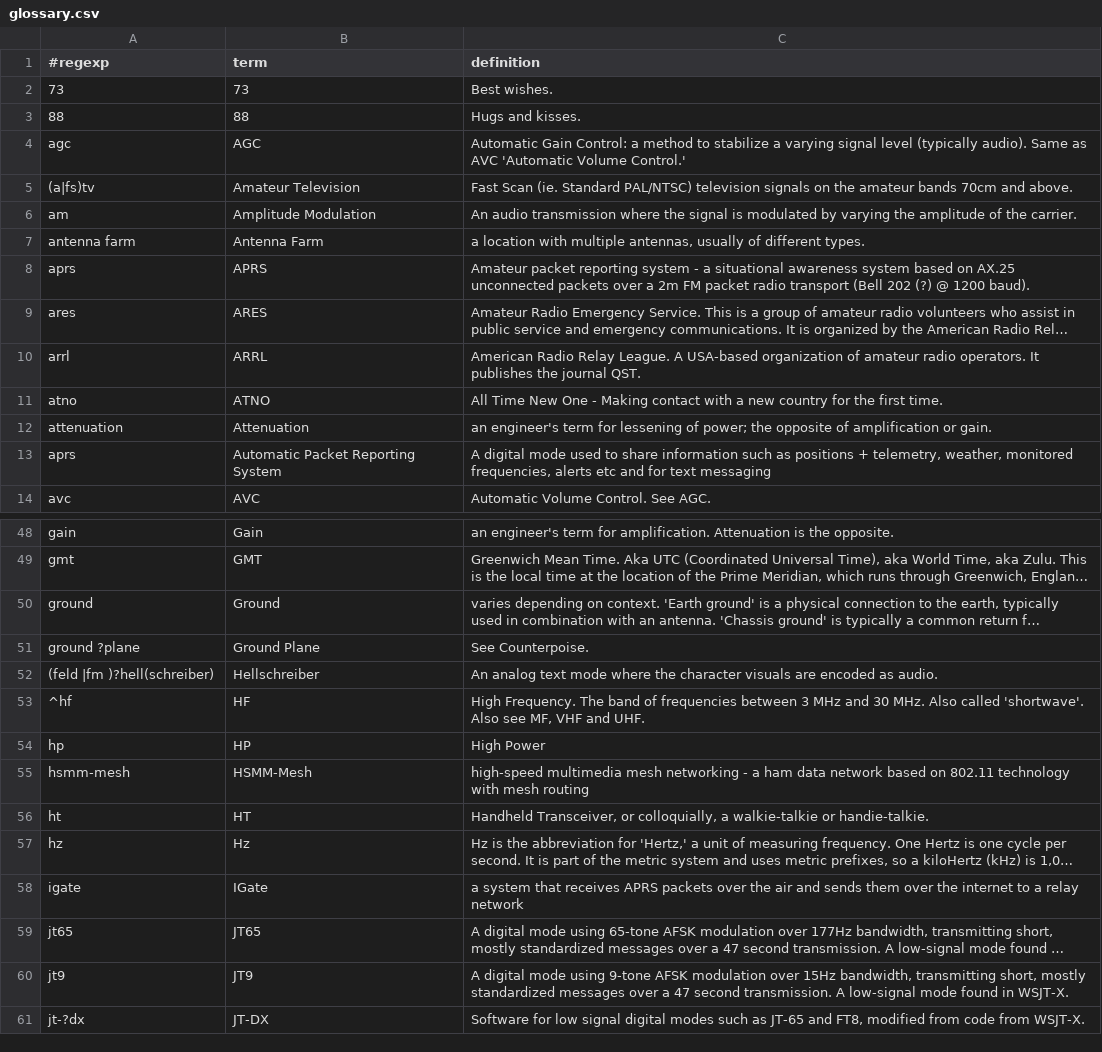
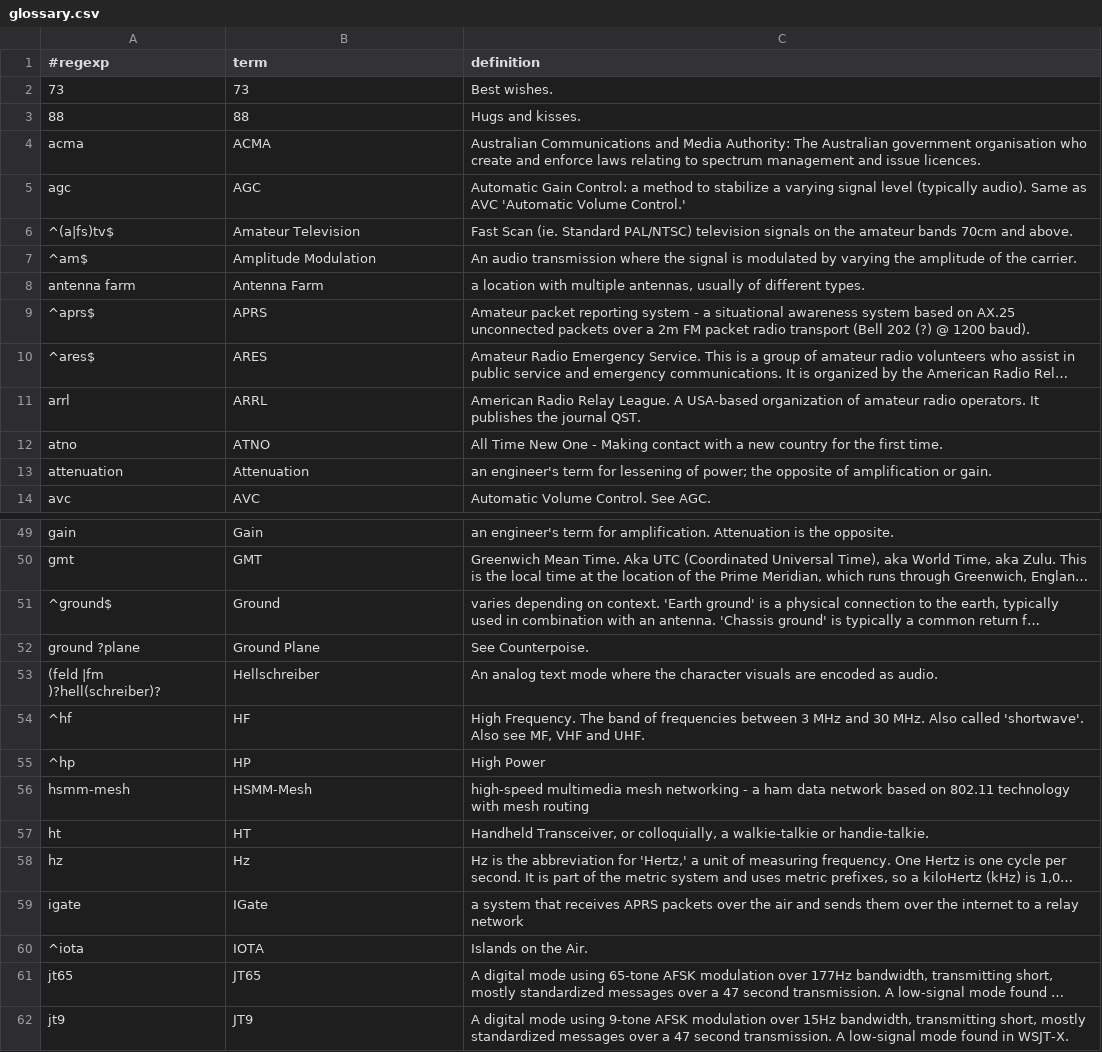
Before and after one commit to molo1134/glossary, a CSV file: glossary.csv, drawn as a sheet; only a part is shown, gaps mark what is left out; the shorter side is filled out with more unchanged rows; long unchanged cells end in …; removed rows and columns are numbered as before the commit, all else as after; the diff covers the shown part only; the diff names each change by its address in the sheet, - before the commit and + after, or states it on an @@ line.

```diff
--- a/glossary.csv
+++ b/glossary.csv
+row 4: acma | ACMA | Australian Communications and Media Authority: The Australian government organisation who create and enforce laws relating to spectrum management and issue licences.
-A6 (#regexp): (a|fs)tv
+A6 (#regexp): ^(a|fs)tv$
-A7 (#regexp): am
+A7 (#regexp): ^am$
-A9 (#regexp): aprs
+A9 (#regexp): ^aprs$
-A10 (#regexp): ares
+A10 (#regexp): ^ares$
-row 13: aprs | Automatic Packet Reporting System | A digital mode used to share information such as positions + telemetry, weather, monitored frequencies, alerts etc and for text messaging
-A51 (#regexp): ground
+A51 (#regexp): ^ground$
-A53 (#regexp): (feld |fm )?hell(schreiber)
+A53 (#regexp): (feld |fm )?hell(schreiber)?
-A55 (#regexp): hp
+A55 (#regexp): ^hp
+row 60: ^iota | IOTA | Islands on the Air.
```
Also changed, not shown: 3 added rows, 1 removed row and 39 edited cells elsewhere in this file.
